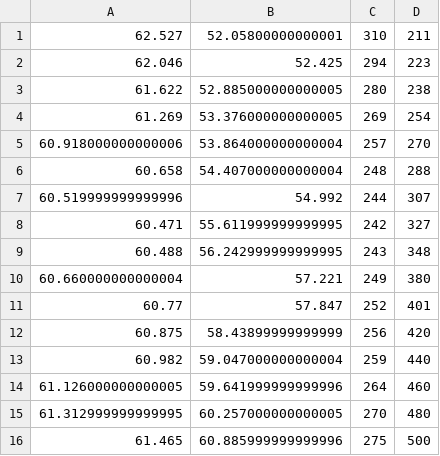
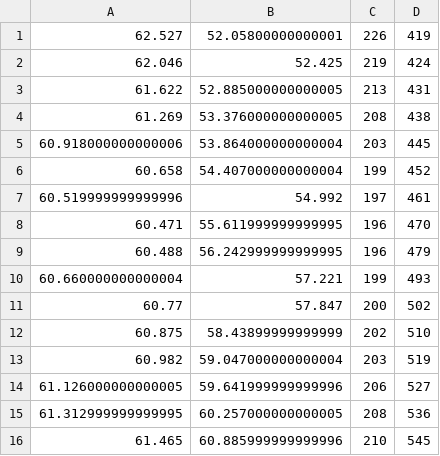
Before and after one commit to julianperrott/WowClassicGrindBot, a CSV file: BlazorServer/out.csv, drawn as a sheet; only a part is shown; the diff covers the shown part only.

```diff
--- a/BlazorServer/out.csv
+++ b/BlazorServer/out.csv
@@ -1,16 +1,16 @@
-62.527,52.05800000000001,310,211
-62.046,52.425,294,223
-61.622,52.885000000000005,280,238
-61.269,53.376000000000005,269,254
-60.918000000000006,53.864000000000004,257,270
-60.658,54.407000000000004,248,288
-60.519999999999996,54.992,244,307
-60.471,55.611999999999995,242,327
-60.488,56.242999999999995,243,348
-60.660000000000004,57.221,249,380
-60.77,57.847,252,401
-60.875,58.43899999999999,256,420
-60.982,59.047000000000004,259,440
-61.126000000000005,59.641999999999996,264,460
-61.312999999999995,60.257000000000005,270,480
-61.465,60.885999999999996,275,500
+62.527,52.05800000000001,226,419
+62.046,52.425,219,424
+61.622,52.885000000000005,213,431
+61.269,53.376000000000005,208,438
+60.918000000000006,53.864000000000004,203,445
+60.658,54.407000000000004,199,452
+60.519999999999996,54.992,197,461
+60.471,55.611999999999995,196,470
+60.488,56.242999999999995,196,479
+60.660000000000004,57.221,199,493
+60.77,57.847,200,502
+60.875,58.43899999999999,202,510
+60.982,59.047000000000004,203,519
+61.126000000000005,59.641999999999996,206,527
+61.312999999999995,60.257000000000005,208,536
+61.465,60.885999999999996,210,545
```
Also changed, not shown: 109 edited cells elsewhere in this file, 20 other files.
